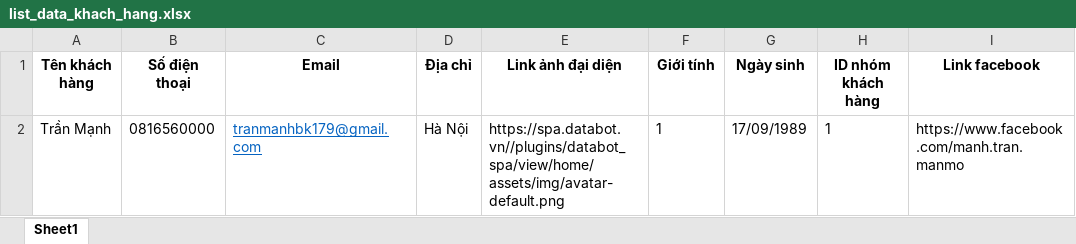
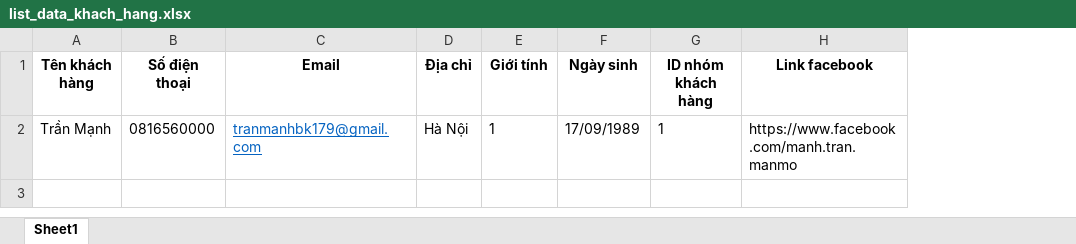
Before and after one commit to mantanvietnam/mantan_source_mysql, an Excel workbook: Plugin/DATACRM/hethongdaily/view/home/customer/list_data_khach_hang.xlsx, sheet Sheet1, drawn as a sheet; values as stored, in another font and other column widths than the file's, no borders; the diff names each change by its address in the sheet, - before the commit and + after, or states it on an @@ line.

```diff
--- a/Plugin/DATACRM/hethongdaily/view/home/customer/list_data_khach_hang.xlsx (sheet Sheet1)
+++ b/Plugin/DATACRM/hethongdaily/view/home/customer/list_data_khach_hang.xlsx (sheet Sheet1)
-column E (Link ảnh đại diện), row 2: https://spa.databot.vn//plugins/databot_spa/view/home/assets/img/avatar-default.png
```
Also changed, not shown: 6 other files.
